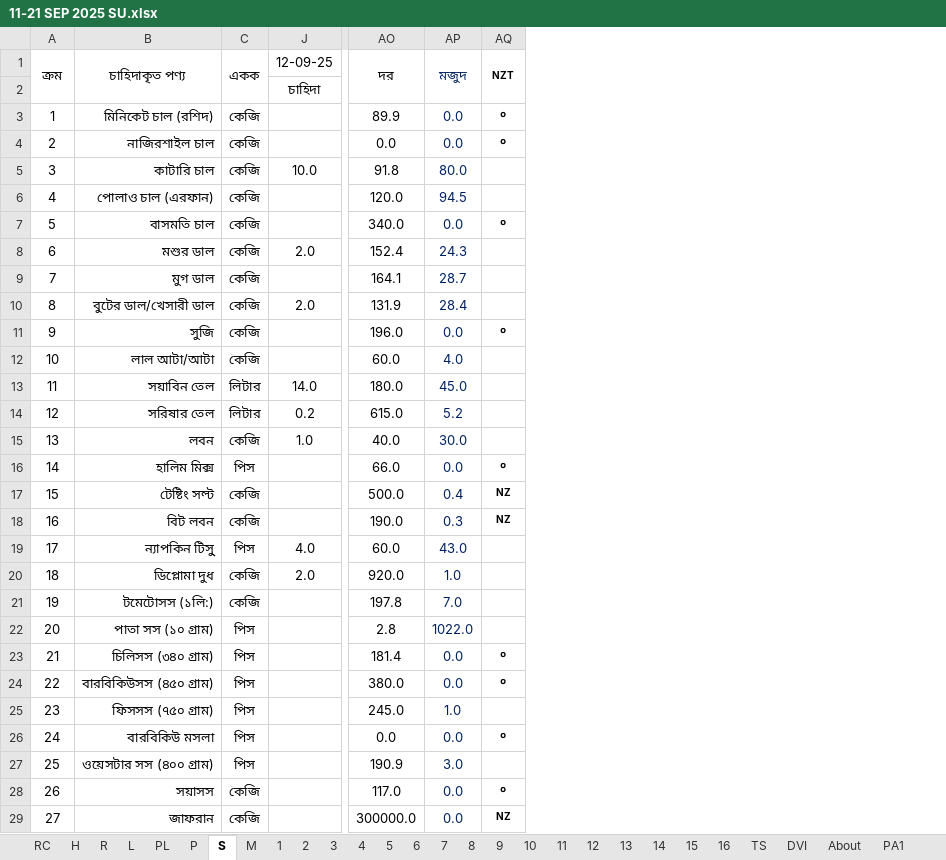
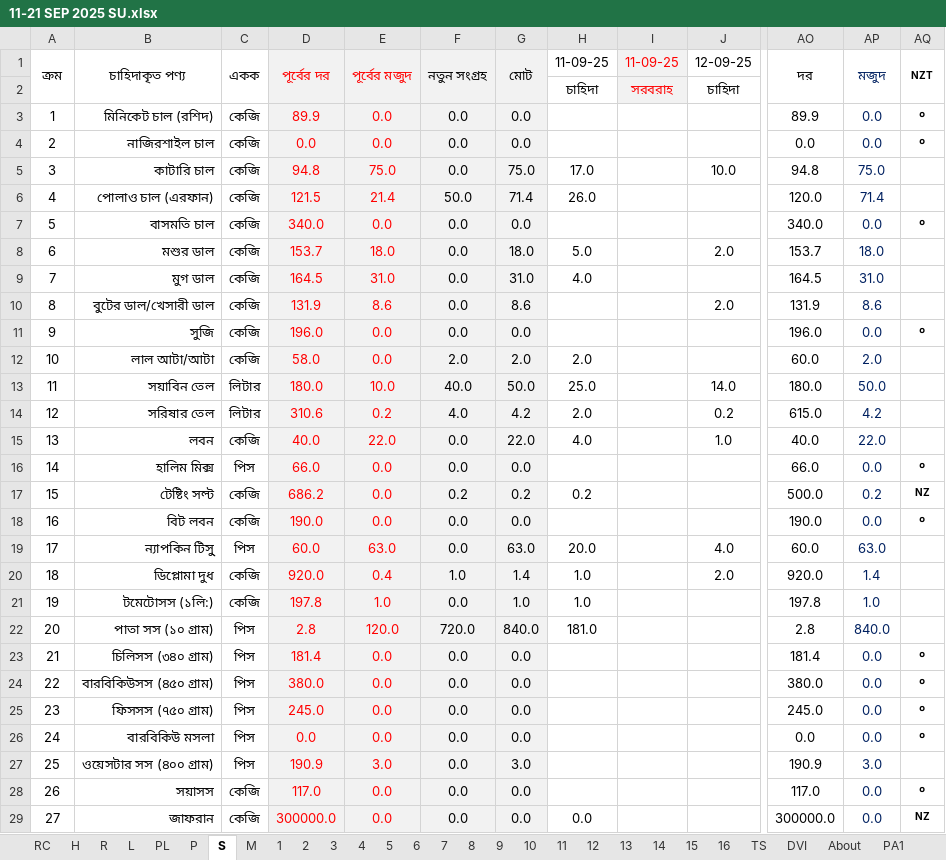
Before and after one commit to nshamim2026/office, an Excel workbook: Store/09-2025 ‍STORE GH/11-21 SEP 2025 SU.xlsx, sheet S, drawn as a sheet; only a part is shown, gaps mark what is left out; values as stored, in another font and other column widths than the file's, no borders; conditional formats not drawn; the diff covers the shown part only; the diff names each change by its address in the sheet, - before the commit and + after, or states it on an @@ line.

```diff
--- a/Store/09-2025 ‍STORE GH/11-21 SEP 2025 SU.xlsx (sheet S)
+++ b/Store/09-2025 ‍STORE GH/11-21 SEP 2025 SU.xlsx (sheet S)
@@ column D unhidden, rows 1-29: পূর্বের দর |  | 89.9 | 0.0 | 94.8 | 121.5 | 340.0 | 153.7 | 164.5 | 131.9 | 196.0 | 58.0 | 180.0 | 310.6 | 40.0 | 66.0 | 686.2 | 190.0 | 60.0 | 920.0 | 197.8 | 2.8 | 181.4 | 380.0 | 245.0 | 0.0 | 190.9 | 117.0 | 300000.0 @@
@@ column E unhidden, rows 1-29: পূর্বের মজুদ |  | 0.0 | 0.0 | 75.0 | 21.4 | 0.0 | 18.0 | 31.0 | 8.6 | 0.0 | 0.0 | 10.0 | 0.2 | 22.0 | 0.0 | 0.0 | 0.0 | 63.0 | 0.4 | 1.0 | 120.0 | 0.0 | 0.0 | 0.0 | 0.0 | 3.0 | 0.0 | 0.0 @@
@@ column F unhidden, rows 1-29: নতুন সংগ্রহ |  | 0.0 | 0.0 | 0.0 | 50.0 | 0.0 | 0.0 | 0.0 | 0.0 | 0.0 | 2.0 | 40.0 | 4.0 | 0.0 | 0.0 | 0.2 | 0.0 | 0.0 | 1.0 | 0.0 | 720.0 | 0.0 | 0.0 | 0.0 | 0.0 | 0.0 | 0.0 | 0.0 @@
@@ column G unhidden, rows 1-29: মোট |  | 0.0 | 0.0 | 75.0 | 71.4 | 0.0 | 18.0 | 31.0 | 8.6 | 0.0 | 2.0 | 50.0 | 4.2 | 22.0 | 0.0 | 0.2 | 0.0 | 63.0 | 1.4 | 1.0 | 840.0 | 0.0 | 0.0 | 0.0 | 0.0 | 3.0 | 0.0 | 0.0 @@
@@ column H unhidden, rows 1-29: 11-09-25 | চাহিদা |  |  | 17.0 | 26.0 |  | 5.0 | 4.0 |  |  | 2.0 | 25.0 | 2.0 | 4.0 |  | 0.2 |  | 20.0 | 1.0 | 1.0 | 181.0 |  |  |  |  |  |  | 0.0 @@
@@ column I unhidden, rows 1-2: 11-09-25 | সরবরাহ @@
-AO5: 91.8
+AO5: 94.8
-AP5: 80.0
+AP5: 75.0
-AP6: 94.5
+AP6: 71.4
-AO8: 152.4
+AO8: 153.7
-AP8: 24.3
+AP8: 18.0
-AO9: 164.1
+AO9: 164.5
-AP9: 28.7
+AP9: 31.0
-AP10: 28.4
+AP10: 8.6
-AP12: 4.0
+AP12: 2.0
-AP13: 45.0
+AP13: 50.0
-AP14: 5.2
+AP14: 4.2
-AP15: 30.0
+AP15: 22.0
-AP17: 0.4
+AP17: 0.2
-AP18: 0.3
+AP18: 0.0
-AQ18: NZ
+AQ18: ০
-AP19: 43.0
+AP19: 63.0
-AP20: 1.0
+AP20: 1.4
-AP21: 7.0
+AP21: 1.0
-AP22: 1022.0
+AP22: 840.0
-AP25: 1.0
+AP25: 0.0
-AQ25: (empty)
+AQ25: ০
```
Also changed, not shown: 104 edited cells elsewhere in this sheet, sheet R, sheet RC, sheet P, sheet H, hidden cells, Store/09-2025 ‍STORE GH/01-10 SEP 2025 SU.xlsx.
